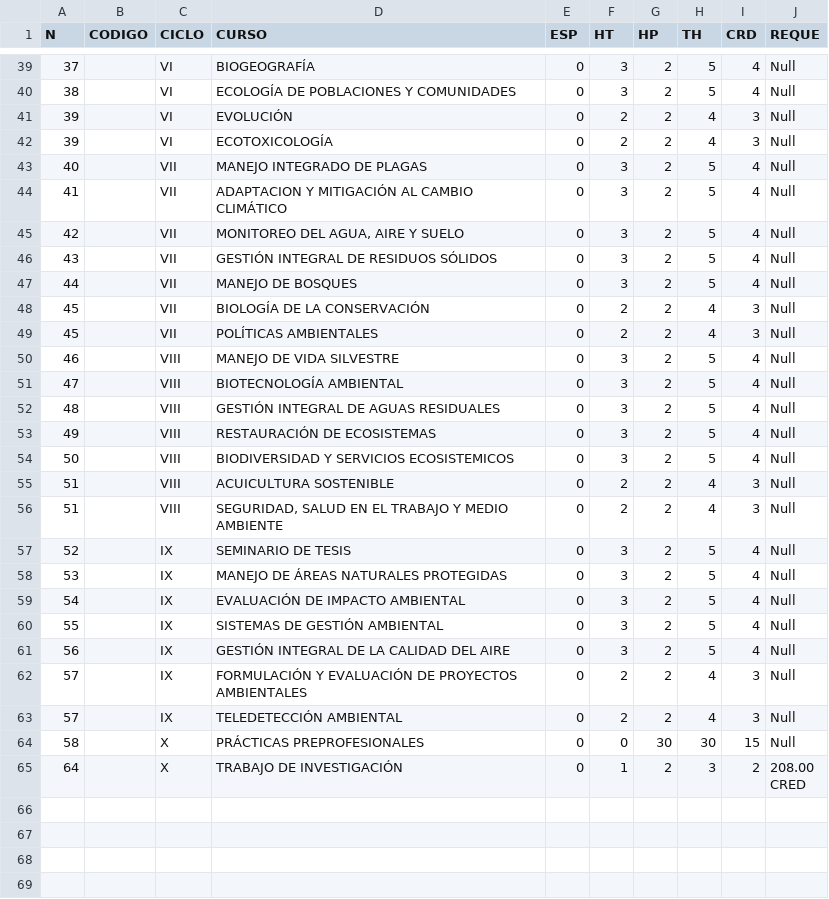
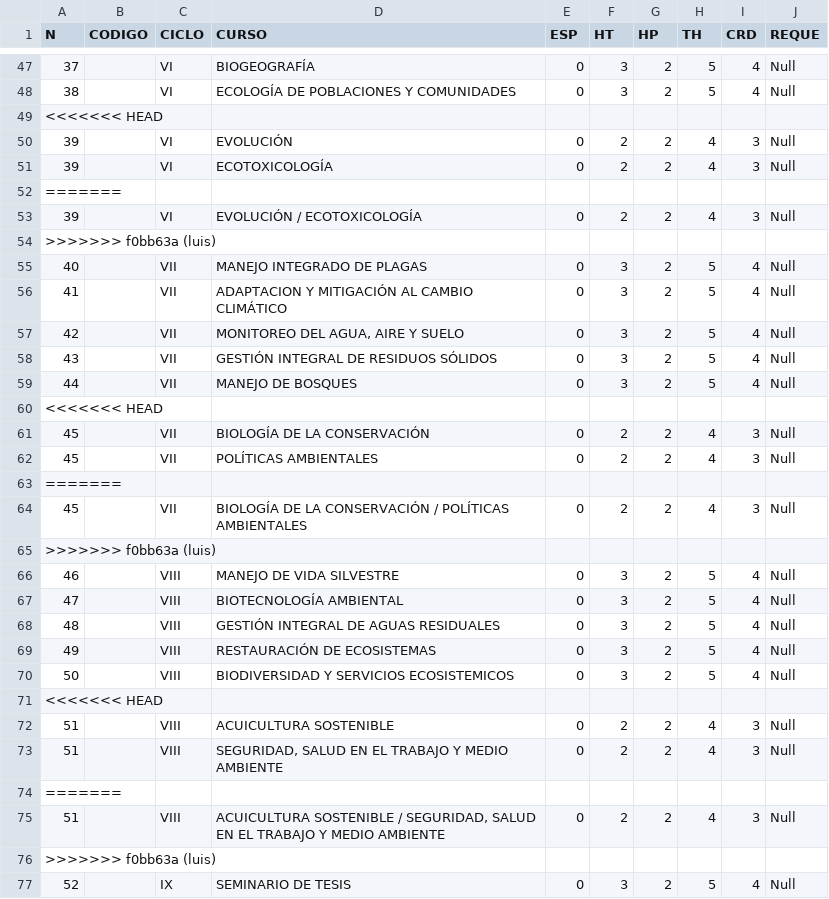
Before and after one commit to BladiPL/Comparacion-curricula, a CSV file: Plan de Oti 21-25 v2.0/biologia ecologia_c1.csv, drawn as a sheet; only a part is shown, gaps mark what is left out; the shorter side is filled out with more unchanged rows; the diff covers the shown part only.

```diff
--- a/Plan de Oti 21-25 v2.0/biologia ecologia_c1.csv
+++ b/Plan de Oti 21-25 v2.0/biologia ecologia_c1.csv
@@ -40,4 +48,8 @@
 38;;VI;ECOLOGÍA DE POBLACIONES Y COMUNIDADES;0;3;2;5;4;Null
+<<<<<<< HEAD
 39;;VI;EVOLUCIÓN;0;2;2;4;3;Null
 39;;VI;ECOTOXICOLOGÍA;0;2;2;4;3;Null
+=======
+39;;VI;EVOLUCIÓN / ECOTOXICOLOGÍA;0;2;2;4;3;Null
+>>>>>>> f0bb63a (luis)
 40;;VII;MANEJO INTEGRADO DE PLAGAS;0;3;2;5;4;Null
@@ -47,4 +59,8 @@
 44;;VII;MANEJO DE BOSQUES;0;3;2;5;4;Null
+<<<<<<< HEAD
 45;;VII;BIOLOGÍA DE LA CONSERVACIÓN;0;2;2;4;3;Null
 45;;VII;POLÍTICAS AMBIENTALES;0;2;2;4;3;Null
+=======
+45;;VII;BIOLOGÍA DE LA CONSERVACIÓN / POLÍTICAS AMBIENTALES;0;2;2;4;3;Null
+>>>>>>> f0bb63a (luis)
 46;;VIII;MANEJO DE VIDA SILVESTRE;0;3;2;5;4;Null
@@ -54,4 +70,8 @@
 50;;VIII;BIODIVERSIDAD Y SERVICIOS ECOSISTEMICOS;0;3;2;5;4;Null
+<<<<<<< HEAD
 51;;VIII;ACUICULTURA SOSTENIBLE;0;2;2;4;3;Null
 51;;VIII;SEGURIDAD, SALUD EN EL TRABAJO Y MEDIO AMBIENTE;0;2;2;4;3;Null
+=======
+51;;VIII;ACUICULTURA SOSTENIBLE / SEGURIDAD, SALUD EN EL TRABAJO Y MEDIO AMBIENTE;0;2;2;4;3;Null
+>>>>>>> f0bb63a (luis)
 52;;IX;SEMINARIO DE TESIS;0;3;2;5;4;Null
```
Also changed, not shown: 13 added rows elsewhere in this file, Plan de Oti 21-25 v2.0/ingenieria de sistemas.csv, Plan de Oti 21-25 v2.0/ingenieria geologica.csv, 27 other files.
